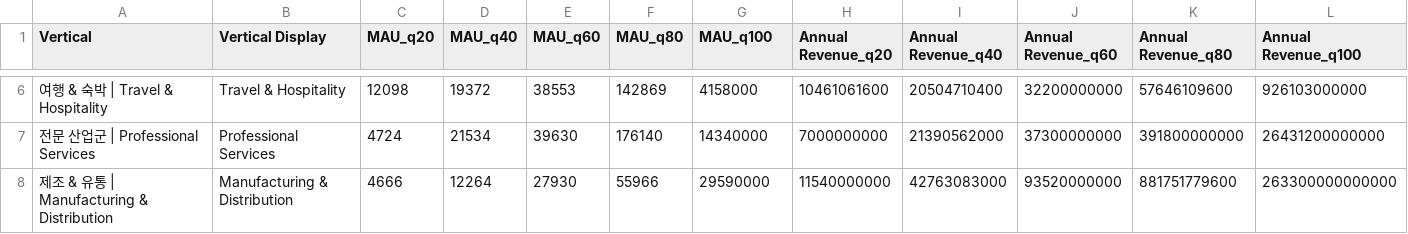
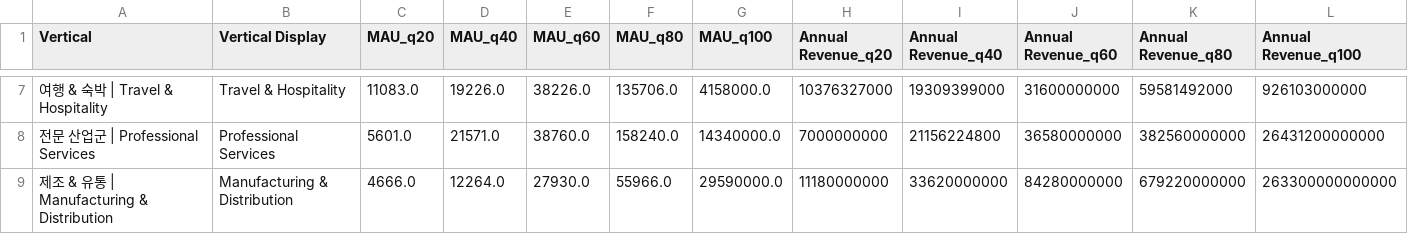
Before and after one commit to aann-sunny/blog_project, a CSV file: vertical_quantiles.csv, drawn as a sheet; only a part is shown, gaps mark what is left out; addresses are those after the commit; the diff covers the shown part only; the diff names each change by its address in the sheet, - before the commit and + after, or states it on an @@ line.

```diff
--- a/vertical_quantiles.csv
+++ b/vertical_quantiles.csv
-C7 (MAU_q20): 12098
+C7 (MAU_q20): 11083.0
-D7 (MAU_q40): 19372
+D7 (MAU_q40): 19226.0
-E7 (MAU_q60): 38553
+E7 (MAU_q60): 38226.0
-F7 (MAU_q80): 142869
+F7 (MAU_q80): 135706.0
-G7 (MAU_q100): 4158000
+G7 (MAU_q100): 4158000.0
-H7 (Annual Revenue_q20): 10461061600
+H7 (Annual Revenue_q20): 10376327000
-I7 (Annual Revenue_q40): 20504710400
+I7 (Annual Revenue_q40): 19309399000
-J7 (Annual Revenue_q60): 32200000000
+J7 (Annual Revenue_q60): 31600000000
-K7 (Annual Revenue_q80): 57646109600
+K7 (Annual Revenue_q80): 59581492000
-C8 (MAU_q20): 4724
+C8 (MAU_q20): 5601.0
-D8 (MAU_q40): 21534
+D8 (MAU_q40): 21571.0
-E8 (MAU_q60): 39630
+E8 (MAU_q60): 38760.0
-F8 (MAU_q80): 176140
+F8 (MAU_q80): 158240.0
-G8 (MAU_q100): 14340000
+G8 (MAU_q100): 14340000.0
-I8 (Annual Revenue_q40): 21390562000
+I8 (Annual Revenue_q40): 21156224800
-J8 (Annual Revenue_q60): 37300000000
+J8 (Annual Revenue_q60): 36580000000
-K8 (Annual Revenue_q80): 391800000000
+K8 (Annual Revenue_q80): 382560000000
-C9 (MAU_q20): 4666
+C9 (MAU_q20): 4666.0
-D9 (MAU_q40): 12264
+D9 (MAU_q40): 12264.0
-E9 (MAU_q60): 27930
+E9 (MAU_q60): 27930.0
-F9 (MAU_q80): 55966
+F9 (MAU_q80): 55966.0
-G9 (MAU_q100): 29590000
+G9 (MAU_q100): 29590000.0
-H9 (Annual Revenue_q20): 11540000000
+H9 (Annual Revenue_q20): 11180000000
-I9 (Annual Revenue_q40): 42763083000
+I9 (Annual Revenue_q40): 33620000000
-J9 (Annual Revenue_q60): 93520000000
+J9 (Annual Revenue_q60): 84280000000
-K9 (Annual Revenue_q80): 881751779600
+K9 (Annual Revenue_q80): 679220000000
```
Also changed, not shown: 1 added row and 45 edited cells elsewhere in this file, 3 other files.
